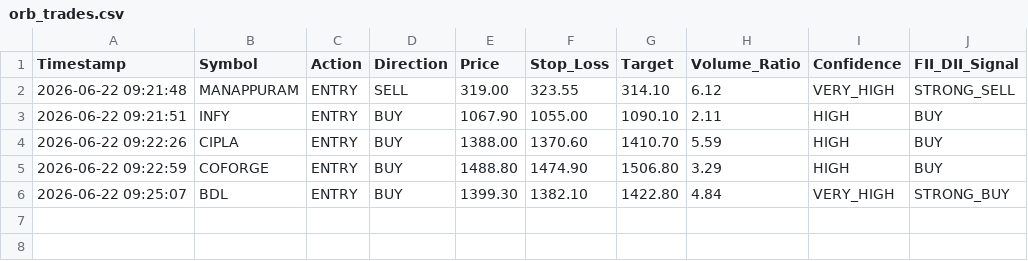
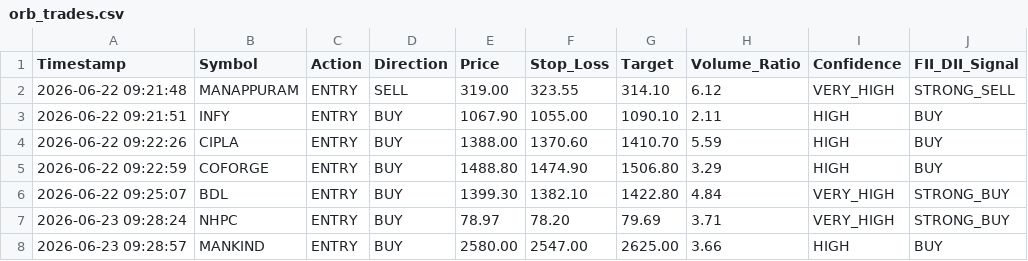
Before and after one commit to frzkhn155-ai/Final, a CSV file: orb_trades.csv, drawn as a sheet.

```diff
--- a/orb_trades.csv
+++ b/orb_trades.csv
@@ -6 +6,3 @@ Timestamp,Symbol,Action,Direction,Price,Stop_Loss,Target,Volume_Ratio,Confidence
 2026-06-22 09:25:07,BDL,ENTRY,BUY,1399.30,1382.10,1422.80,4.84,VERY_HIGH,STRONG_BUY
+2026-06-23 09:28:24,NHPC,ENTRY,BUY,78.97,78.20,79.69,3.71,VERY_HIGH,STRONG_BUY
+2026-06-23 09:28:57,MANKIND,ENTRY,BUY,2580.00,2547.00,2625.00,3.66,HIGH,BUY
```
Also changed, not shown: box_trading_alerts.csv, orb_signals.csv, 7 other files.
